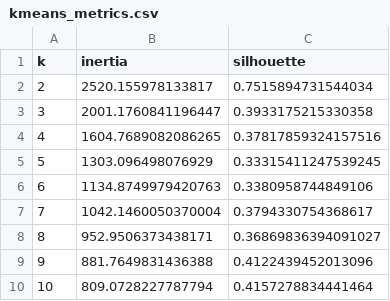
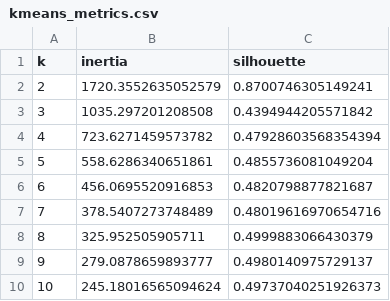
Before and after one commit to irmacfw/book-recommendation-system, a CSV file: data/clean/kmeans_metrics.csv, drawn as a sheet.

Commit message:
Notebook 05, Streamlit app, update Readme, clean repo

```diff
--- a/data/clean/kmeans_metrics.csv
+++ b/data/clean/kmeans_metrics.csv
@@ -1,10 +1,10 @@
 k,inertia,silhouette
-2,2520.155978133817,0.7515894731544034
-3,2001.1760841196447,0.3933175215330358
-4,1604.7689082086265,0.37817859324157516
-5,1303.096498076929,0.33315411247539245
-6,1134.8749979420763,0.3380958744849106
-7,1042.1460050370004,0.3794330754368617
-8,952.9506373438171,0.36869836394091027
-9,881.7649831436388,0.4122439452013096
-10,809.0728227787794,0.4157278834441464
+2,1720.3552635052579,0.8700746305149241
+3,1035.297201208508,0.4394944205571842
+4,723.6271459573782,0.47928603568354394
+5,558.6286340651861,0.4855736081049204
+6,456.0695520916853,0.4820798877821687
+7,378.5407273748489,0.48019616970654716
+8,325.952505905711,0.4999883066430379
+9,279.0878659893777,0.4980140975729137
+10,245.18016565094624,0.49737040251926373
```
Also changed, not shown: 24 other files.
